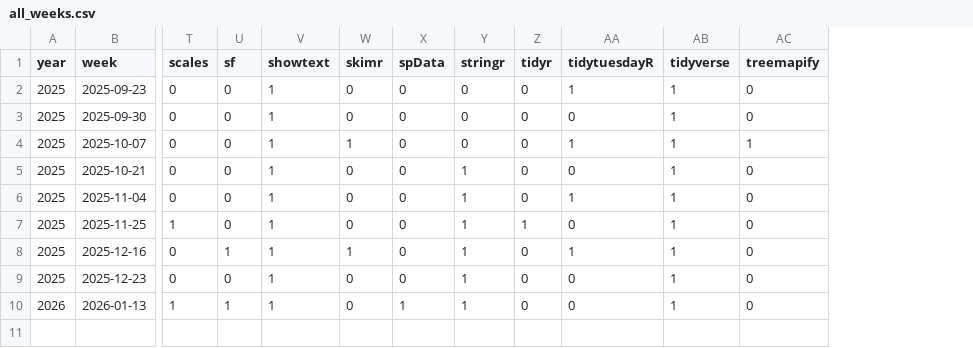
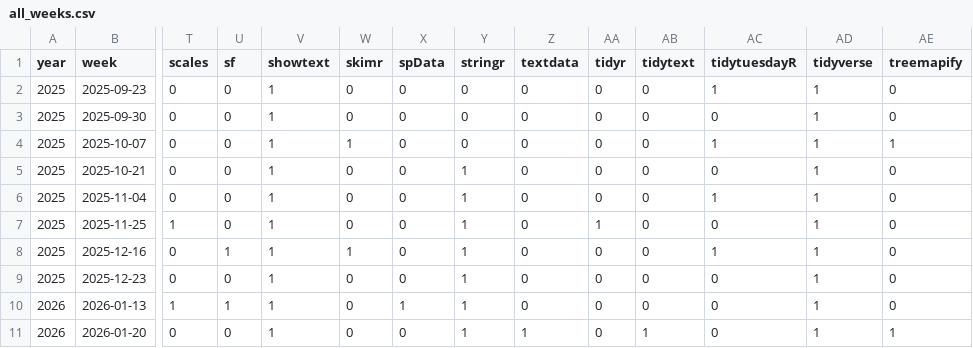
Before and after one commit to moreiragendson/tidytuesday, a CSV file: data/all_weeks.csv, drawn as a sheet; only a part is shown, gaps mark what is left out; rows hold the shown columns only; the diff names each change by its address in the sheet, - before the commit and + after, or states it on an @@ line.

```diff
--- a/data/all_weeks.csv
+++ b/data/all_weeks.csv
+column Z (textdata), rows 2-10: all 0
+column AB (tidytext), rows 2-10: all 0
+row 11: 2026 | 2026-01-20 | 0 | 0 | 1 | 0 | 0 | 1 | 1 | 0 | 1 | 0 | 1 | 1
```
Also changed, not shown: 1 other file.
